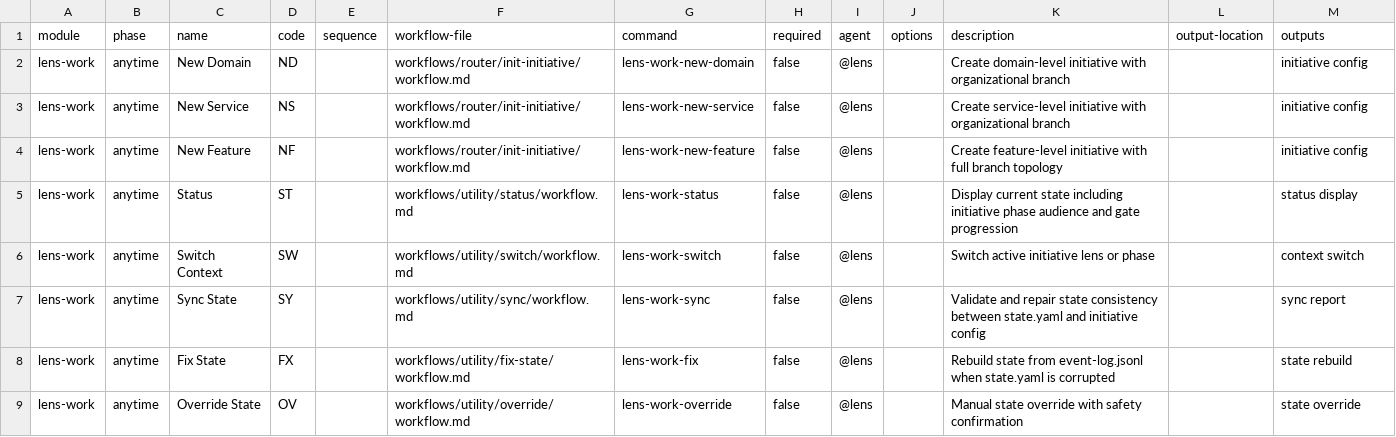
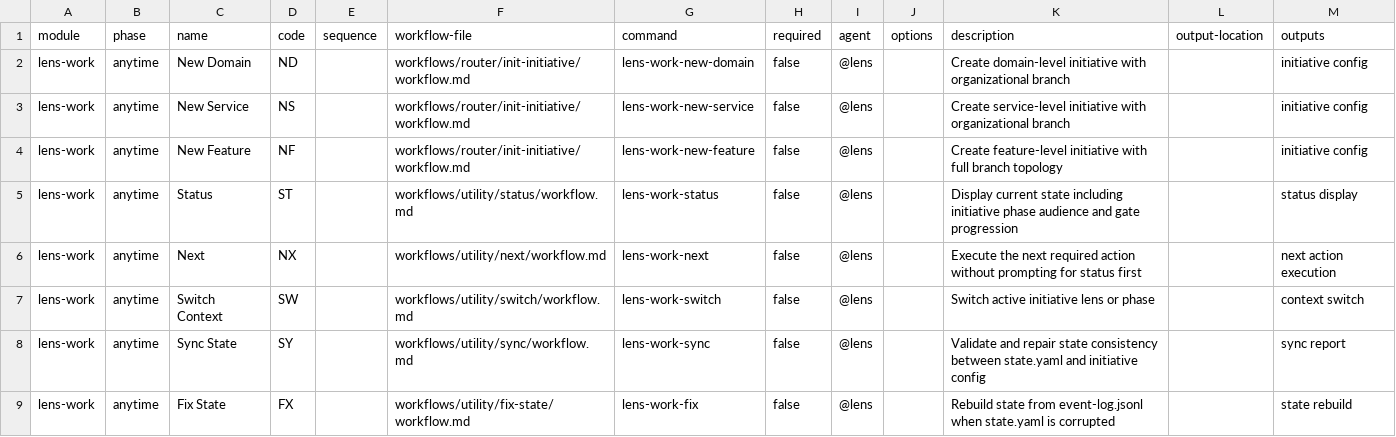
Before and after one commit to crisweber2600/Lens.Core.Src, a CSV file: _bmad/lens-work/module-help.csv, drawn as a sheet; only a part is shown; the shorter side is filled out with more unchanged rows; the diff names each change by its address in the sheet, - before the commit and + after, or states it on an @@ line.

Commit message:
implement /next command to automate action execution without status prompt

```diff
--- a/_bmad/lens-work/module-help.csv
+++ b/_bmad/lens-work/module-help.csv
+row 6: lens-work | anytime | Next | NX |  | workflows/utility/next/workflow.md | lens-work-next | false | @lens |  | Execute the next required action without prompting for status first |  | next action execution
```
Also changed, not shown: 9 other files.
